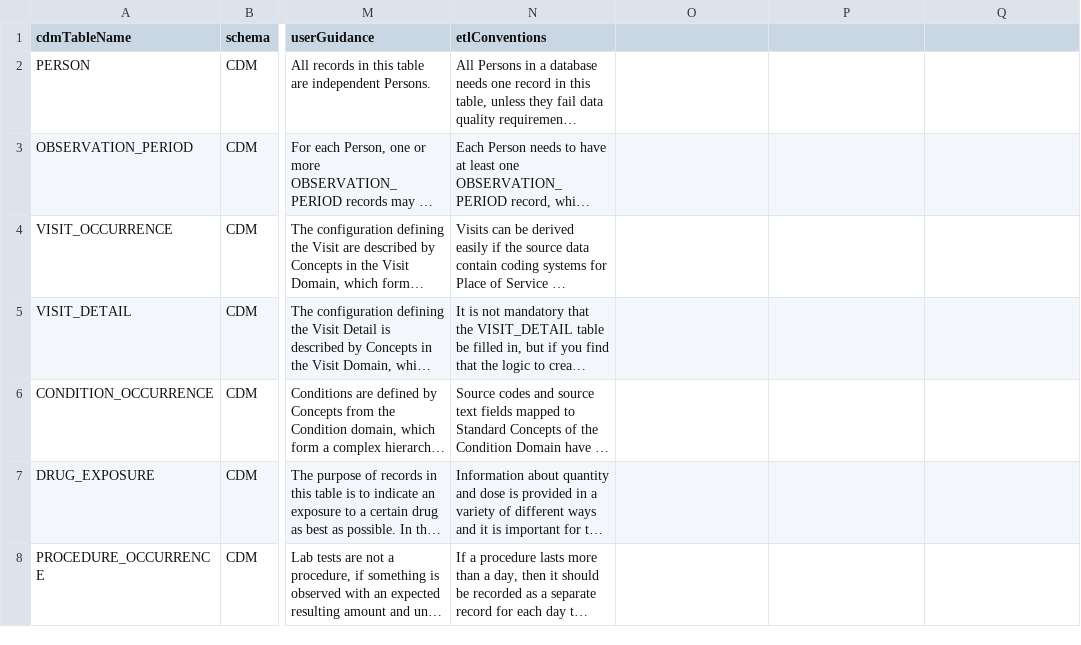
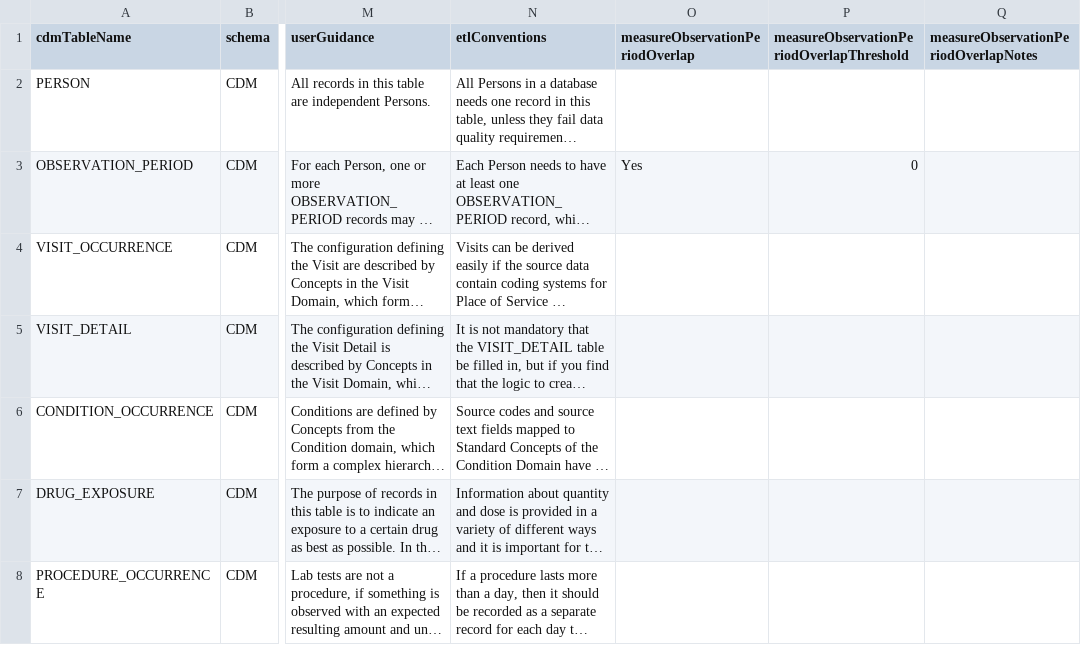
Before and after one commit to Miimansa/Miimansa-DQD, a CSV file: inst/csv/OMOP_CDMv5.4_Table_Level.csv, drawn as a sheet; only a part is shown, gaps mark what is left out; long unchanged cells end in …; the diff names each change by its address in the sheet, - before the commit and + after, or states it on an @@ line.

```diff
--- a/inst/csv/OMOP_CDMv5.4_Table_Level.csv
+++ b/inst/csv/OMOP_CDMv5.4_Table_Level.csv
-O1: (empty)
+O1: measureObservationPeriodOverlap
-P1: (empty)
+P1: measureObservationPeriodOverlapThreshold
-Q1: (empty)
+Q1: measureObservationPeriodOverlapNotes
-O3 (measureObservationPeriodOverlap): (empty)
+O3 (measureObservationPeriodOverlap): Yes
-P3: (empty)
+P3: 0
```
Also changed, not shown: inst/csv/OMOP_CDMv5.2_Check_Descriptions.csv, inst/csv/OMOP_CDMv5.3_Check_Descriptions.csv, 13 other files.
